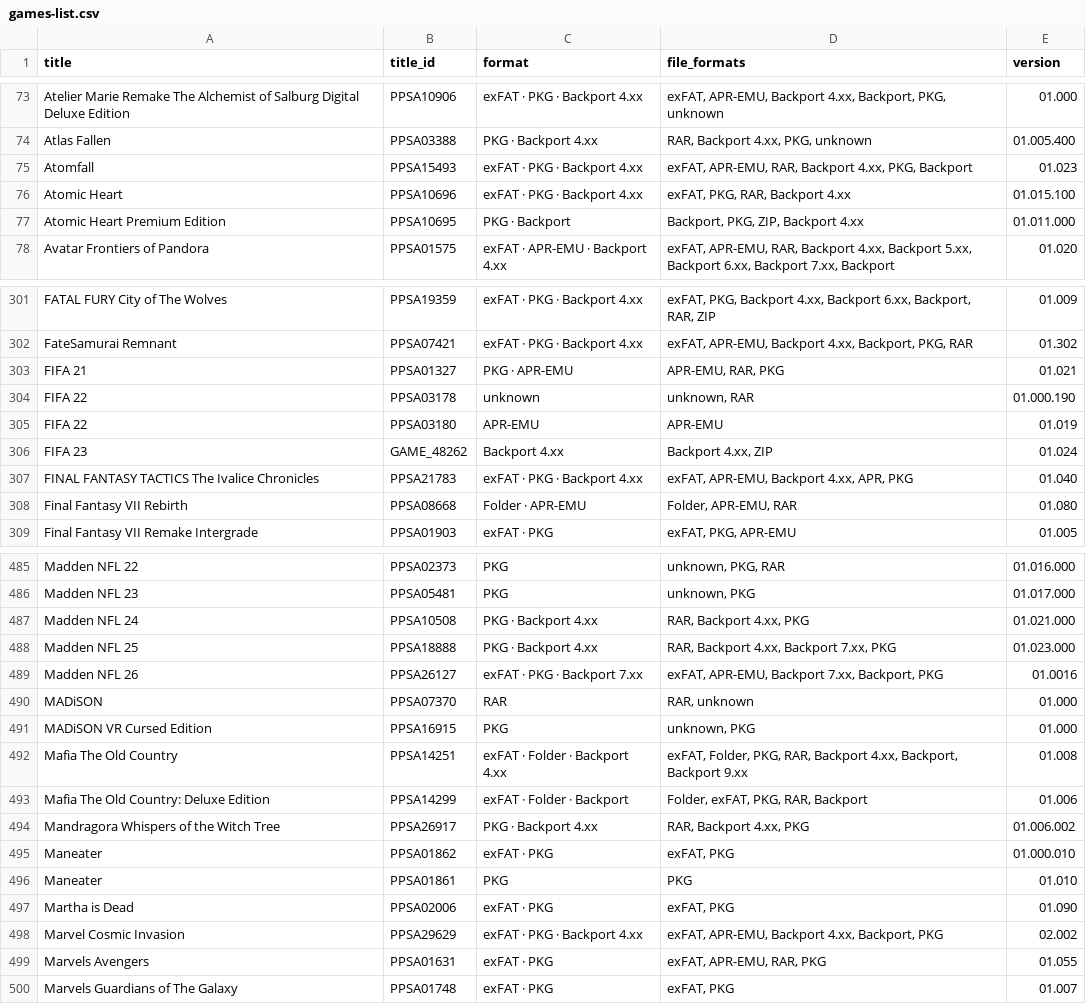
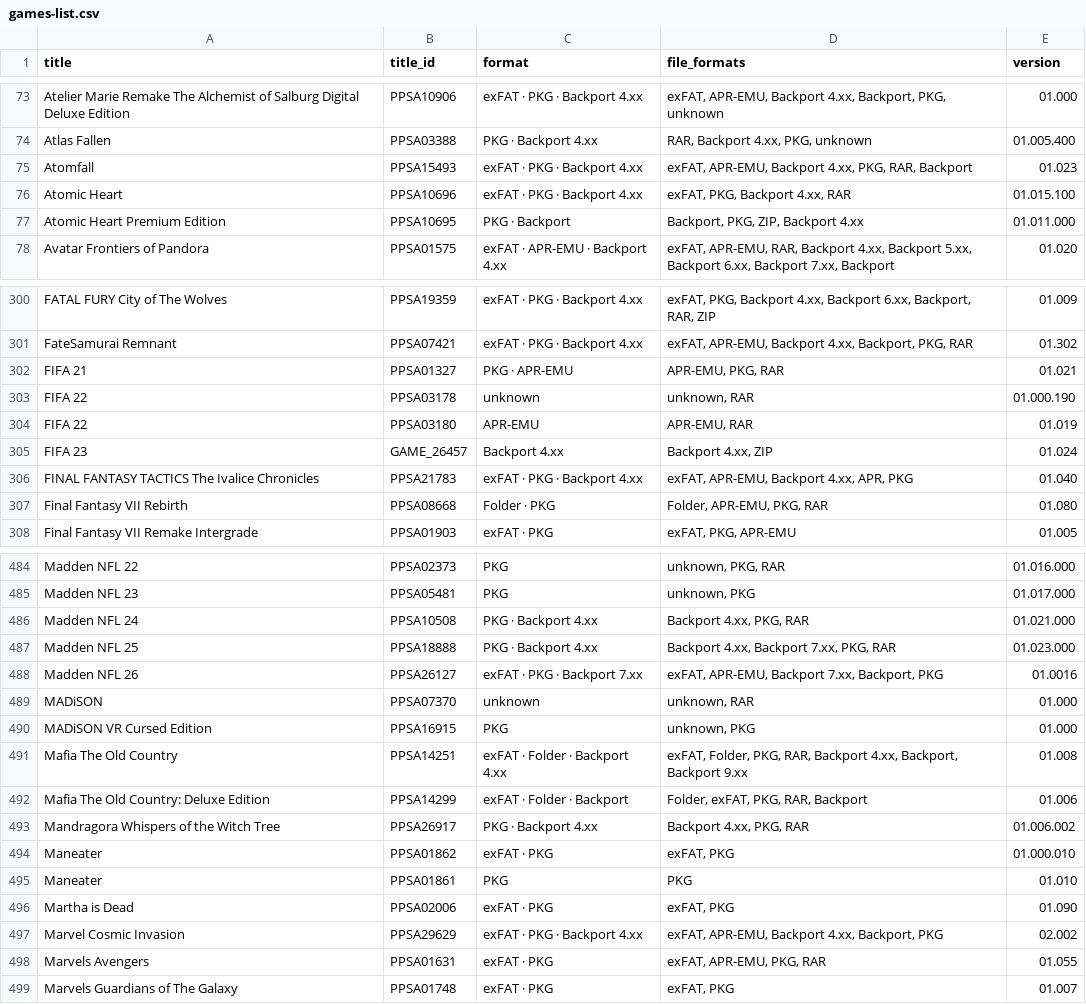
Before and after one commit to Jamzi94/catalog-V2, a CSV file: games-list.csv, drawn as a sheet; only a part is shown, gaps mark what is left out; the diff covers the shown part only.

```diff
--- a/games-list.csv
+++ b/games-list.csv
@@ -74,4 +74,4 @@ Atelier Marie Remake The Alchemist of Salburg Digital Deluxe Edition,PPSA10906,e
 Atlas Fallen,PPSA03388,PKG · Backport 4.xx,"RAR, Backport 4.xx, PKG, unknown",01.005.400
-Atomfall,PPSA15493,exFAT · PKG · Backport 4.xx,"exFAT, APR-EMU, RAR, Backport 4.xx, PKG, Backport",01.023
-Atomic Heart,PPSA10696,exFAT · PKG · Backport 4.xx,"exFAT, PKG, RAR, Backport 4.xx",01.015.100
+Atomfall,PPSA15493,exFAT · PKG · Backport 4.xx,"exFAT, APR-EMU, Backport 4.xx, PKG, RAR, Backport",01.023
+Atomic Heart,PPSA10696,exFAT · PKG · Backport 4.xx,"exFAT, PKG, Backport 4.xx, RAR",01.015.100
 Atomic Heart Premium Edition,PPSA10695,PKG · Backport,"Backport, PKG, ZIP, Backport 4.xx",01.011.000
@@ -302,8 +301,8 @@ FATAL FURY City of The Wolves,PPSA19359,exFAT · PKG · Backport 4.xx,"exFAT, PK
 FateSamurai Remnant,PPSA07421,exFAT · PKG · Backport 4.xx,"exFAT, APR-EMU, Backport 4.xx, Backport, PKG, RAR",01.302
-FIFA 21,PPSA01327,PKG · APR-EMU,"APR-EMU, RAR, PKG",01.021
+FIFA 21,PPSA01327,PKG · APR-EMU,"APR-EMU, PKG, RAR",01.021
 FIFA 22,PPSA03178,unknown,"unknown, RAR",01.000.190
-FIFA 22,PPSA03180,APR-EMU,APR-EMU,01.019
-FIFA 23,GAME_48262,Backport 4.xx,"Backport 4.xx, ZIP",01.024
+FIFA 22,PPSA03180,APR-EMU,"APR-EMU, RAR",01.019
+FIFA 23,GAME_26457,Backport 4.xx,"Backport 4.xx, ZIP",01.024
 FINAL FANTASY TACTICS The Ivalice Chronicles,PPSA21783,exFAT · PKG · Backport 4.xx,"exFAT, APR-EMU, Backport 4.xx, APR, PKG",01.040
-Final Fantasy VII Rebirth,PPSA08668,Folder · APR-EMU,"Folder, APR-EMU, RAR",01.080
+Final Fantasy VII Rebirth,PPSA08668,Folder · PKG,"Folder, APR-EMU, PKG, RAR",01.080
 Final Fantasy VII Remake Intergrade,PPSA01903,exFAT · PKG,"exFAT, PKG, APR-EMU",01.005
@@ -486,6 +485,6 @@ Madden NFL 22,PPSA02373,PKG,"unknown, PKG, RAR",01.016.000
 Madden NFL 23,PPSA05481,PKG,"unknown, PKG",01.017.000
-Madden NFL 24,PPSA10508,PKG · Backport 4.xx,"RAR, Backport 4.xx, PKG",01.021.000
-Madden NFL 25,PPSA18888,PKG · Backport 4.xx,"RAR, Backport 4.xx, Backport 7.xx, PKG",01.023.000
+Madden NFL 24,PPSA10508,PKG · Backport 4.xx,"Backport 4.xx, PKG, RAR",01.021.000
+Madden NFL 25,PPSA18888,PKG · Backport 4.xx,"Backport 4.xx, Backport 7.xx, PKG, RAR",01.023.000
 Madden NFL 26,PPSA26127,exFAT · PKG · Backport 7.xx,"exFAT, APR-EMU, Backport 7.xx, Backport, PKG",01.0016
-MADiSON,PPSA07370,RAR,"RAR, unknown",01.000
+MADiSON,PPSA07370,unknown,"unknown, RAR",01.000
 MADiSON VR Cursed Edition,PPSA16915,PKG,"unknown, PKG",01.000
@@ -493,3 +492,3 @@ Mafia The Old Country,PPSA14251,exFAT · Folder · Backport 4.xx,"exFAT, Folder,
 Mafia The Old Country: Deluxe Edition,PPSA14299,exFAT · Folder · Backport,"Folder, exFAT, PKG, RAR, Backport",01.006
-Mandragora Whispers of the Witch Tree,PPSA26917,PKG · Backport 4.xx,"RAR, Backport 4.xx, PKG",01.006.002
+Mandragora Whispers of the Witch Tree,PPSA26917,PKG · Backport 4.xx,"Backport 4.xx, PKG, RAR",01.006.002
 Maneater,PPSA01862,exFAT · PKG,"exFAT, PKG",01.000.010
@@ -498,3 +497,3 @@ Martha is Dead,PPSA02006,exFAT · PKG,"exFAT, PKG",01.090
 Marvel Cosmic Invasion,PPSA29629,exFAT · PKG · Backport 4.xx,"exFAT, APR-EMU, Backport 4.xx, Backport, PKG",02.002
-Marvels Avengers,PPSA01631,exFAT · PKG,"exFAT, APR-EMU, RAR, PKG",01.055
+Marvels Avengers,PPSA01631,exFAT · PKG,"exFAT, APR-EMU, PKG, RAR",01.055
 Marvels Guardians of The Galaxy,PPSA01748,exFAT · PKG,"exFAT, PKG",01.007
```
Also changed, not shown: 3 added rows, 3 removed rows and 124 edited cells elsewhere in this file, 7 other files.
